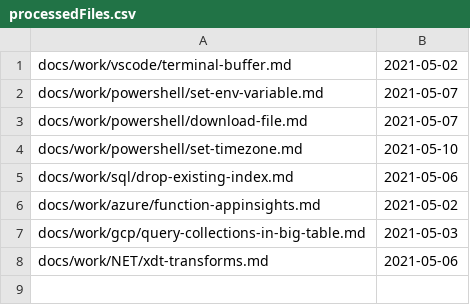
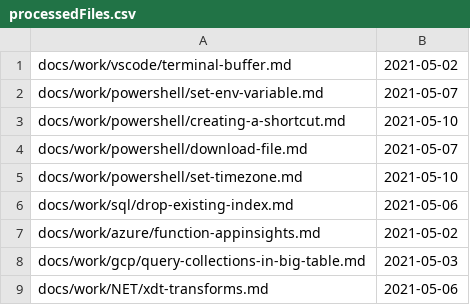
Before and after one commit to stimms/Blog, a CSV file: processedFiles.csv, drawn as a sheet; the diff names each change by its address in the sheet, - before the commit and + after, or states it on an @@ line.

```diff
--- a/processedFiles.csv
+++ b/processedFiles.csv
+row 3: docs/work/powershell/creating-a-shortcut.md | 2021-05-10
```
Also changed, not shown: 2 other files.
